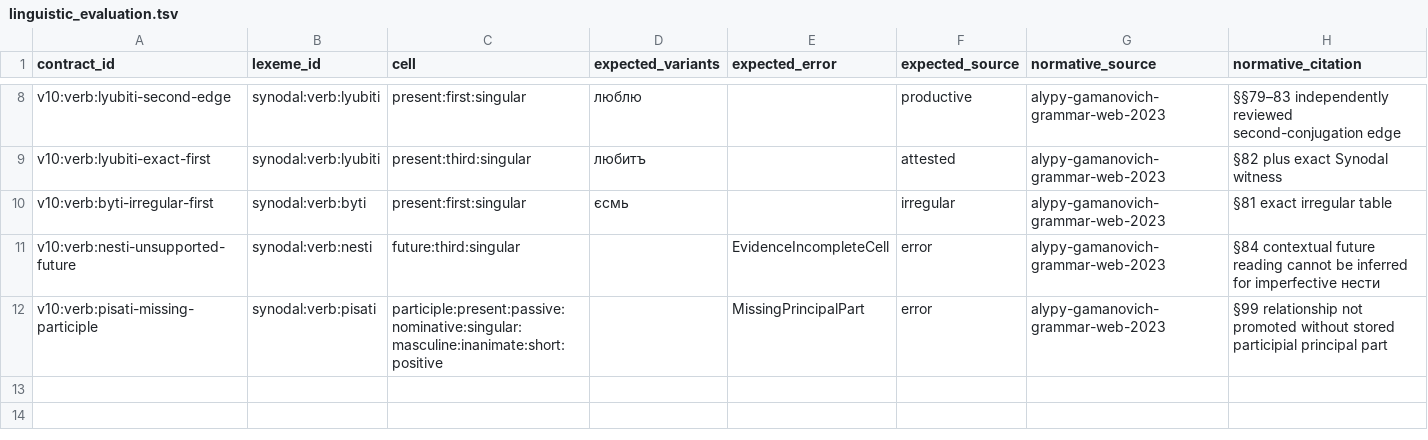
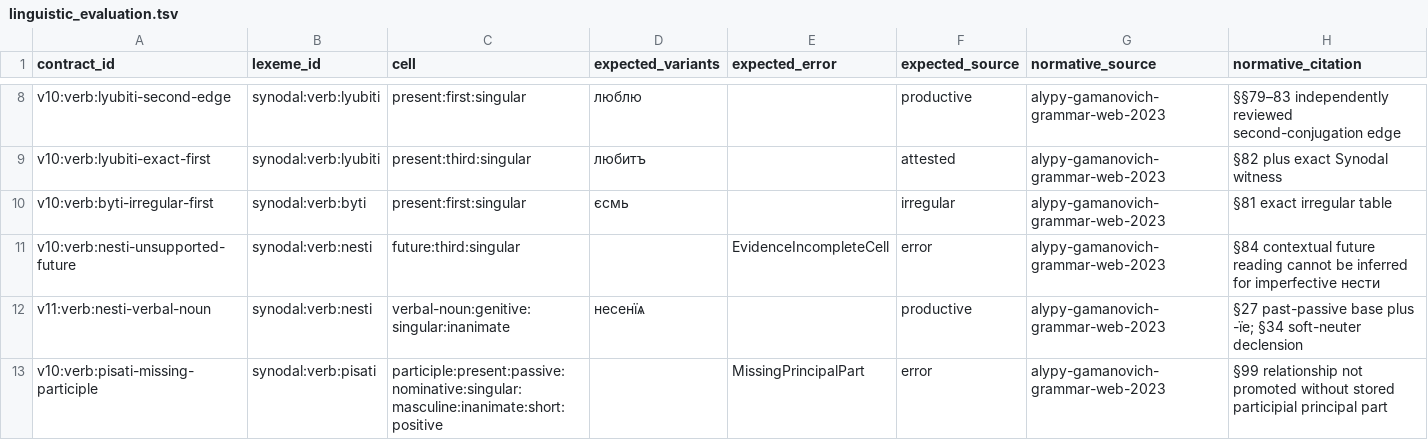
Before and after one commit to gold-silver-copper/church-slavonic, a TSV file: data/synodal/linguistic_evaluation.tsv, drawn as a sheet; only a part is shown, gaps mark what is left out; the diff names each change by its address in the sheet, - before the commit and + after, or states it on an @@ line.

```diff
--- a/data/synodal/linguistic_evaluation.tsv
+++ b/data/synodal/linguistic_evaluation.tsv
+row 12: v11:verb:nesti-verbal-noun | synodal:verb:nesti | verbal-noun:genitive:singular:inanimate | несенїѧ |  | productive | alypy-gamanovich-grammar-web-2023 | §27 past-passive base plus -їе; §34 soft-neuter declension
```
Also changed, not shown: data/synodal/engine_capabilities.tsv, 20 other files.
